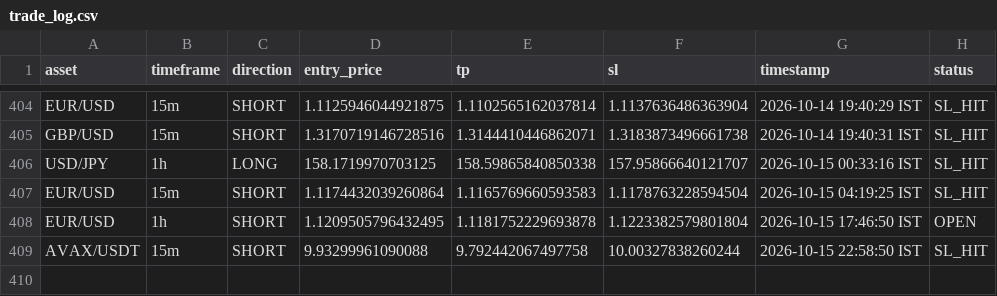
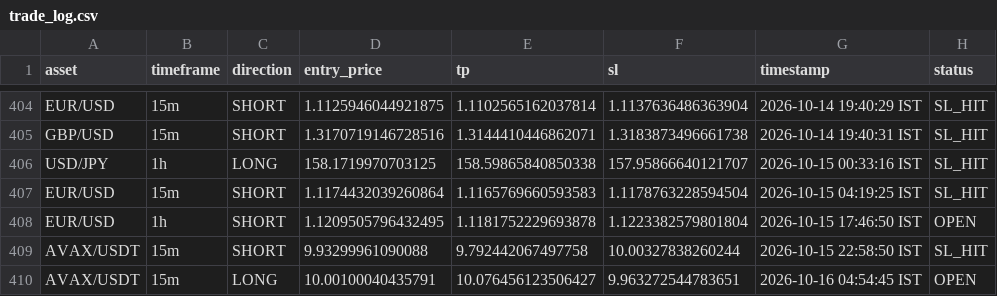
Before and after one commit to deepak3039/ai-trading-scanner, a CSV file: trade_log.csv, drawn as a sheet; only a part is shown, gaps mark what is left out; the diff names each change by its address in the sheet, - before the commit and + after, or states it on an @@ line.

```diff
--- a/trade_log.csv
+++ b/trade_log.csv
+row 410: AVAX/USDT | 15m | LONG | 10.00100040435791 | 10.076456123506427 | 9.963272544783651 | 2026-10-16 04:54:45 IST | OPEN
```
